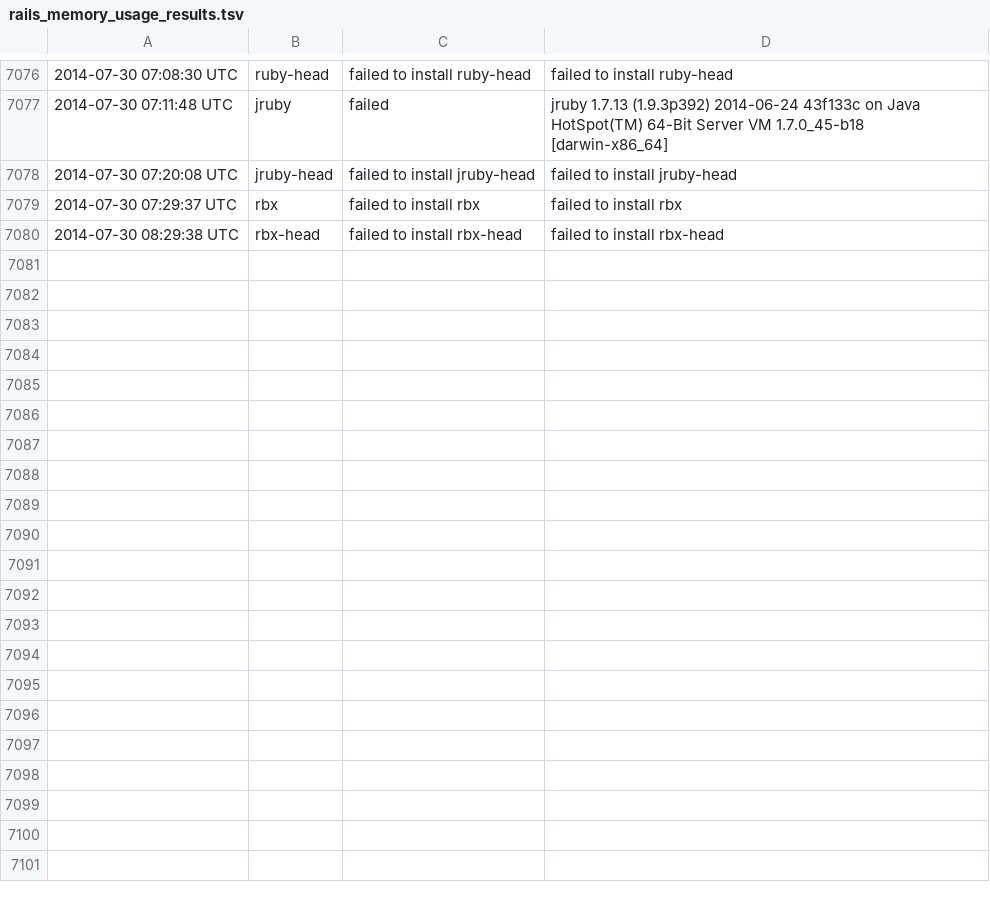
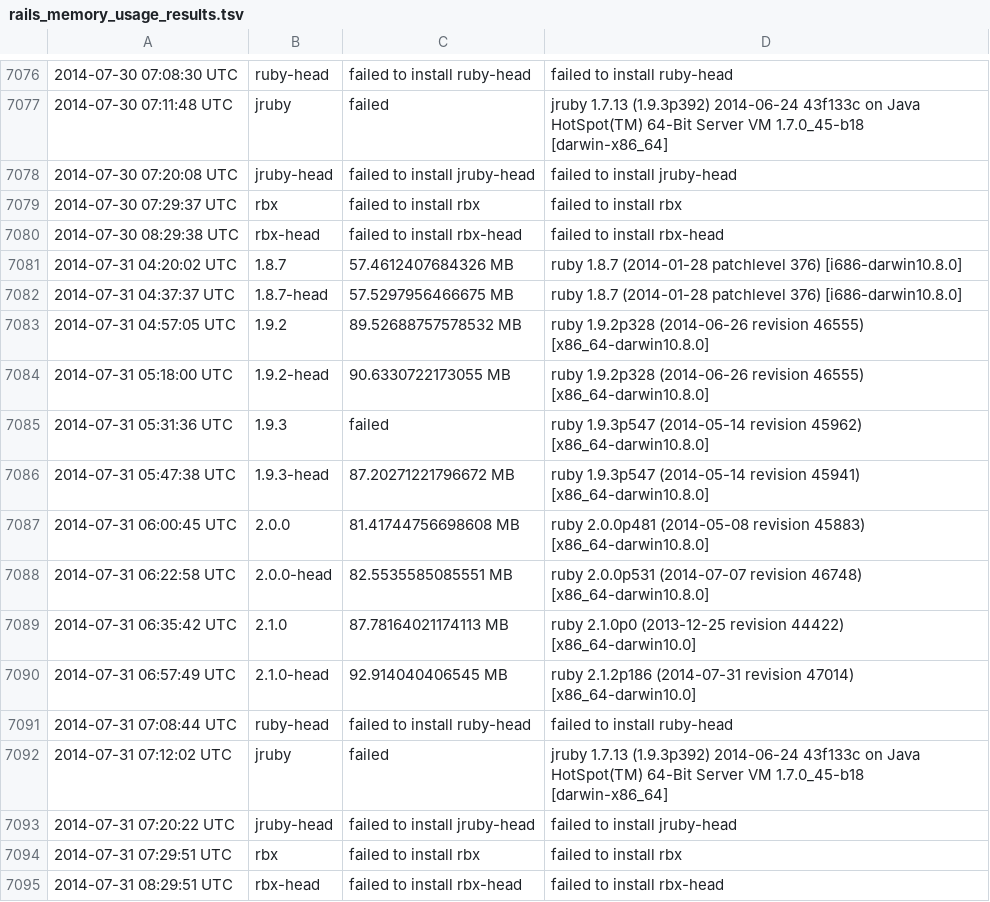
Before and after one commit to brianhempel/isrubyfastyet, a TSV file: results/rails_memory_usage_results.tsv, drawn as a sheet; only a part is shown, gaps mark what is left out.

```diff
--- a/results/rails_memory_usage_results.tsv
+++ b/results/rails_memory_usage_results.tsv
@@ -7080 +7080,16 @@
 2014-07-30 08:29:38 UTC	rbx-head	failed to install rbx-head	failed to install rbx-head
+2014-07-31 04:20:02 UTC	1.8.7	57.4612407684326 MB	ruby 1.8.7 (2014-01-28 patchlevel 376) [i686-darwin10.8.0]
+2014-07-31 04:37:37 UTC	1.8.7-head	57.5297956466675 MB	ruby 1.8.7 (2014-01-28 patchlevel 376) [i686-darwin10.8.0]
+2014-07-31 04:57:05 UTC	1.9.2	89.52688757578532 MB	ruby 1.9.2p328 (2014-06-26 revision 46555) [x86_64-darwin10.8.0]
+2014-07-31 05:18:00 UTC	1.9.2-head	90.6330722173055 MB	ruby 1.9.2p328 (2014-06-26 revision 46555) [x86_64-darwin10.8.0]
+2014-07-31 05:31:36 UTC	1.9.3	failed	ruby 1.9.3p547 (2014-05-14 revision 45962) [x86_64-darwin10.8.0]
+2014-07-31 05:47:38 UTC	1.9.3-head	87.20271221796672 MB	ruby 1.9.3p547 (2014-05-14 revision 45941) [x86_64-darwin10.8.0]
+2014-07-31 06:00:45 UTC	2.0.0	81.41744756698608 MB	ruby 2.0.0p481 (2014-05-08 revision 45883) [x86_64-darwin10.8.0]
+2014-07-31 06:22:58 UTC	2.0.0-head	82.5535585085551 MB	ruby 2.0.0p531 (2014-07-07 revision 46748) [x86_64-darwin10.8.0]
+2014-07-31 06:35:42 UTC	2.1.0	87.78164021174113 MB	ruby 2.1.0p0 (2013-12-25 revision 44422) [x86_64-darwin10.0]
+2014-07-31 06:57:49 UTC	2.1.0-head	92.914040406545 MB	ruby 2.1.2p186 (2014-07-31 revision 47014) [x86_64-darwin10.0]
+2014-07-31 07:08:44 UTC	ruby-head	failed to install ruby-head	failed to install ruby-head
+2014-07-31 07:12:02 UTC	jruby	failed	jruby 1.7.13 (1.9.3p392) 2014-06-24 43f133c on Java HotSpot(TM) 64-Bit Server VM 1.7.0_45-b18 [darwin-x86_64]
+2014-07-31 07:20:22 UTC	jruby-head	failed to install jruby-head	failed to install jruby-head
+2014-07-31 07:29:51 UTC	rbx	failed to install rbx	failed to install rbx
+2014-07-31 08:29:51 UTC	rbx-head	failed to install rbx-head	failed to install rbx-head
```
Also changed, not shown: results/rails_requests_per_second_results.tsv, results/rails_requests_per_second_steady_state_results.tsv, 1 other file.
